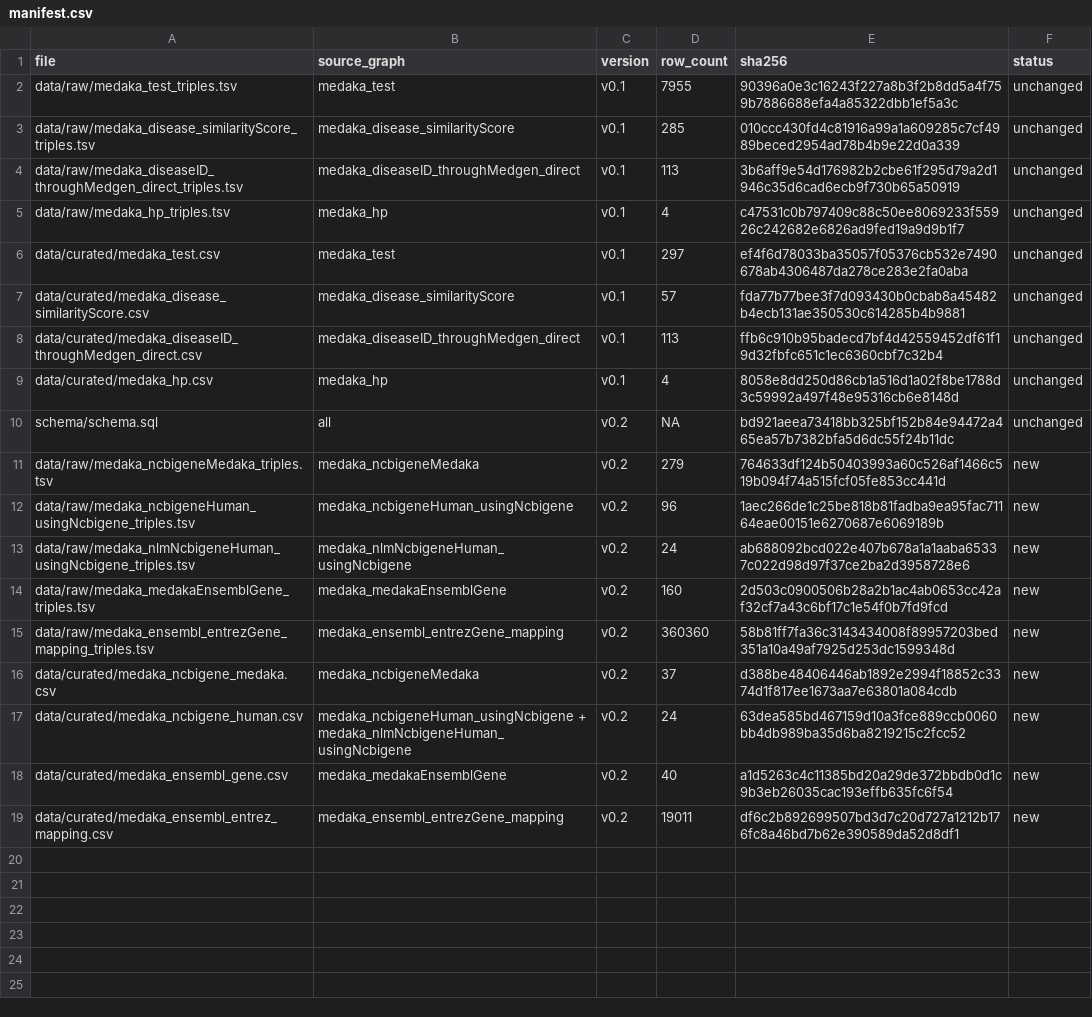
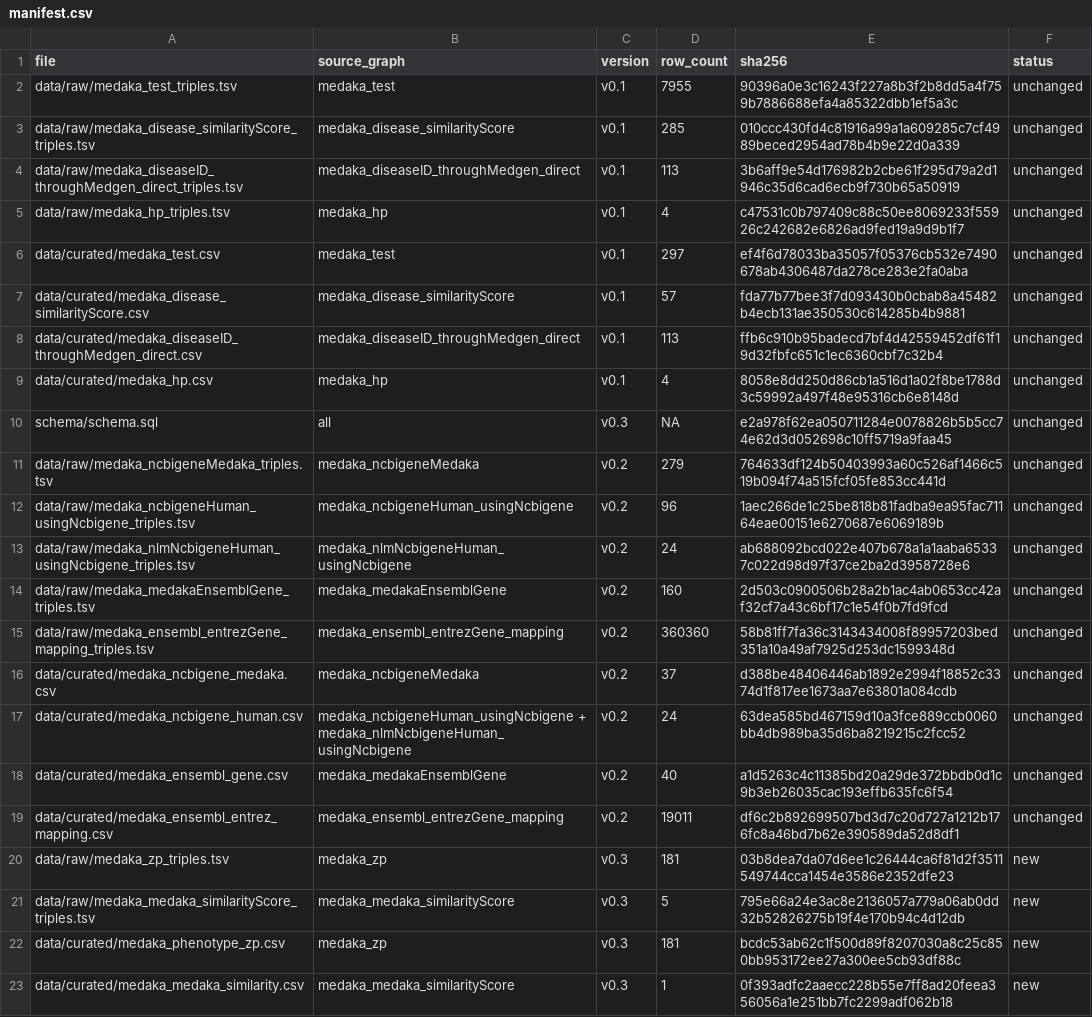
Before and after one commit to kushidat/medaka-apis, a CSV file: metadata/manifest.csv, drawn as a sheet.

```diff
--- a/metadata/manifest.csv
+++ b/metadata/manifest.csv
@@ -9,11 +9,15 @@ data/curated/medaka_diseaseID_throughMedgen_direct.csv,medaka_diseaseID_throughM
 data/curated/medaka_hp.csv,medaka_hp,v0.1,4,8058e8dd250d86cb1a516d1a02f8be1788d3c59992a497f48e95316cb6e8148d,unchanged
-schema/schema.sql,all,v0.2,NA,bd921aeea73418bb325bf152b84e94472a465ea57b7382bfa5d6dc55f24b11dc,unchanged
-data/raw/medaka_ncbigeneMedaka_triples.tsv,medaka_ncbigeneMedaka,v0.2,279,764633df124b50403993a60c526af1466c519b094f74a515fcf05fe853cc441d,new
-data/raw/medaka_ncbigeneHuman_usingNcbigene_triples.tsv,medaka_ncbigeneHuman_usingNcbigene,v0.2,96,1aec266de1c25be818b81fadba9ea95fac71164eae00151e6270687e6069189b,new
-data/raw/medaka_nlmNcbigeneHuman_usingNcbigene_triples.tsv,medaka_nlmNcbigeneHuman_usingNcbigene,v0.2,24,ab688092bcd022e407b678a1a1aaba65337c022d98d97f37ce2ba2d3958728e6,new
-data/raw/medaka_medakaEnsemblGene_triples.tsv,medaka_medakaEnsemblGene,v0.2,160,2d503c0900506b28a2b1ac4ab0653cc42af32cf7a43c6bf17c1e54f0b7fd9fcd,new
-data/raw/medaka_ensembl_entrezGene_mapping_triples.tsv,medaka_ensembl_entrezGene_mapping,v0.2,360360,58b81ff7fa36c3143434008f89957203bed351a10a49af7925d253dc1599348d,new
-data/curated/medaka_ncbigene_medaka.csv,medaka_ncbigeneMedaka,v0.2,37,d388be48406446ab1892e2994f18852c3374d1f817ee1673aa7e63801a084cdb,new
-data/curated/medaka_ncbigene_human.csv,medaka_ncbigeneHuman_usingNcbigene + medaka_nlmNcbigeneHuman_usingNcbigene,v0.2,24,63dea585bd467159d10a3fce889ccb0060bb4db989ba35d6ba8219215c2fcc52,new
-data/curated/medaka_ensembl_gene.csv,medaka_medakaEnsemblGene,v0.2,40,a1d5263c4c11385bd20a29de372bbdb0d1c9b3eb26035cac193effb635fc6f54,new
-data/curated/medaka_ensembl_entrez_mapping.csv,medaka_ensembl_entrezGene_mapping,v0.2,19011,df6c2b892699507bd3d7c20d727a1212b176fc8a46bd7b62e390589da52d8df1,new
+schema/schema.sql,all,v0.3,NA,e2a978f62ea050711284e0078826b5b5cc74e62d3d052698c10ff5719a9faa45,unchanged
+data/raw/medaka_ncbigeneMedaka_triples.tsv,medaka_ncbigeneMedaka,v0.2,279,764633df124b50403993a60c526af1466c519b094f74a515fcf05fe853cc441d,unchanged
+data/raw/medaka_ncbigeneHuman_usingNcbigene_triples.tsv,medaka_ncbigeneHuman_usingNcbigene,v0.2,96,1aec266de1c25be818b81fadba9ea95fac71164eae00151e6270687e6069189b,unchanged
+data/raw/medaka_nlmNcbigeneHuman_usingNcbigene_triples.tsv,medaka_nlmNcbigeneHuman_usingNcbigene,v0.2,24,ab688092bcd022e407b678a1a1aaba65337c022d98d97f37ce2ba2d3958728e6,unchanged
+data/raw/medaka_medakaEnsemblGene_triples.tsv,medaka_medakaEnsemblGene,v0.2,160,2d503c0900506b28a2b1ac4ab0653cc42af32cf7a43c6bf17c1e54f0b7fd9fcd,unchanged
+data/raw/medaka_ensembl_entrezGene_mapping_triples.tsv,medaka_ensembl_entrezGene_mapping,v0.2,360360,58b81ff7fa36c3143434008f89957203bed351a10a49af7925d253dc1599348d,unchanged
+data/curated/medaka_ncbigene_medaka.csv,medaka_ncbigeneMedaka,v0.2,37,d388be48406446ab1892e2994f18852c3374d1f817ee1673aa7e63801a084cdb,unchanged
+data/curated/medaka_ncbigene_human.csv,medaka_ncbigeneHuman_usingNcbigene + medaka_nlmNcbigeneHuman_usingNcbigene,v0.2,24,63dea585bd467159d10a3fce889ccb0060bb4db989ba35d6ba8219215c2fcc52,unchanged
+data/curated/medaka_ensembl_gene.csv,medaka_medakaEnsemblGene,v0.2,40,a1d5263c4c11385bd20a29de372bbdb0d1c9b3eb26035cac193effb635fc6f54,unchanged
+data/curated/medaka_ensembl_entrez_mapping.csv,medaka_ensembl_entrezGene_mapping,v0.2,19011,df6c2b892699507bd3d7c20d727a1212b176fc8a46bd7b62e390589da52d8df1,unchanged
+data/raw/medaka_zp_triples.tsv,medaka_zp,v0.3,181,03b8dea7da07d6ee1c26444ca6f81d2f3511549744cca1454e3586e2352dfe23,new
+data/raw/medaka_medaka_similarityScore_triples.tsv,medaka_medaka_similarityScore,v0.3,5,795e66a24e3ac8e2136057a779a06ab0dd32b52826275b19f4e170b94c4d12db,new
+data/curated/medaka_phenotype_zp.csv,medaka_zp,v0.3,181,bcdc53ab62c1f500d89f8207030a8c25c850bb953172ee27a300ee5cb93df88c,new
+data/curated/medaka_medaka_similarity.csv,medaka_medaka_similarityScore,v0.3,1,0f393adfc2aaecc228b55e7ff8ad20feea356056a1e251bb7fc2299adf062b18,new
```
Also changed, not shown: metadata/codebook.csv, 8 other files.
